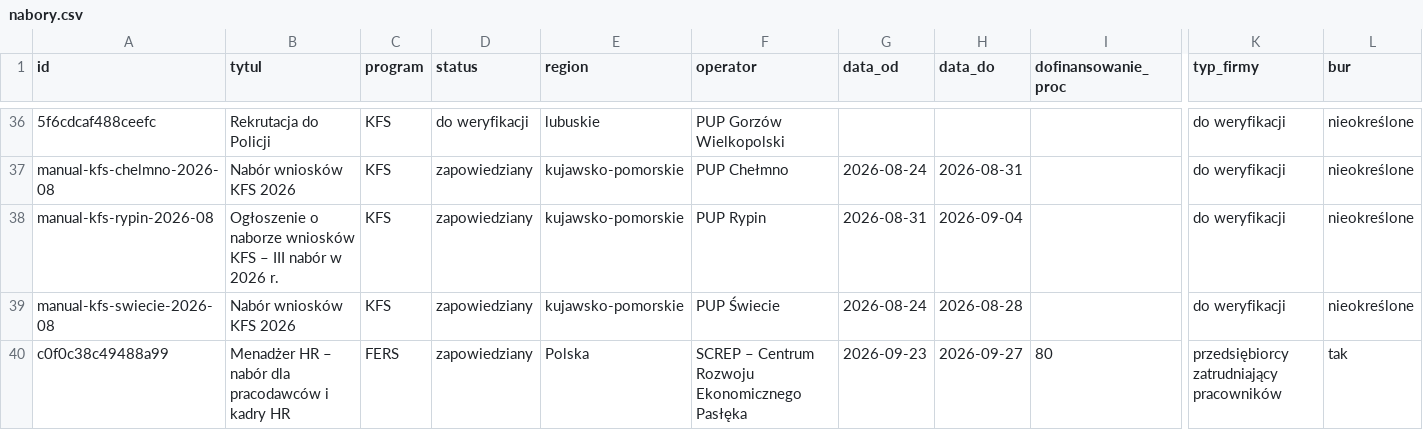
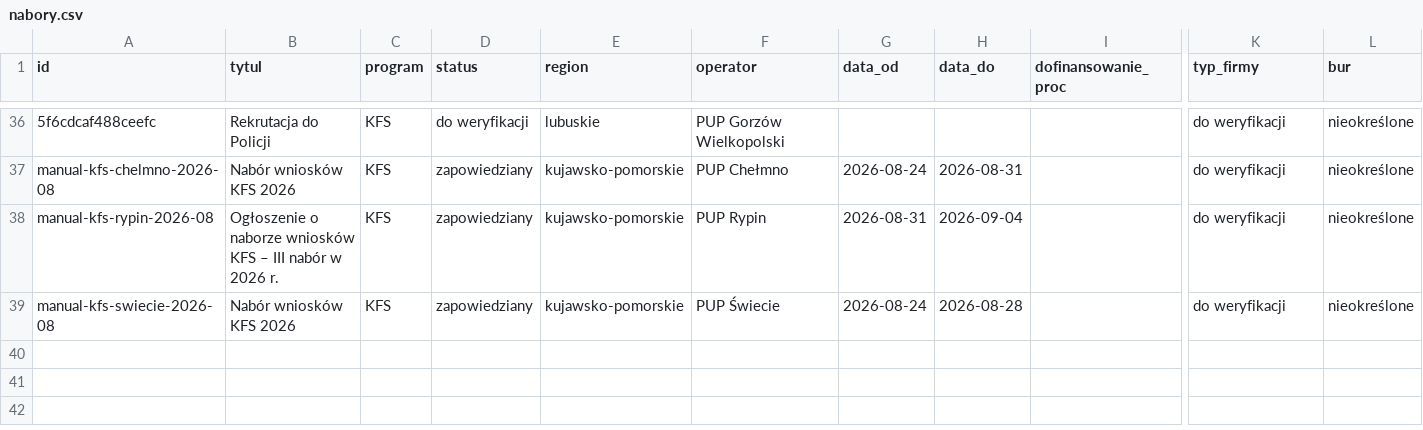
Before and after one commit to AnetaIdczak/monitor-naborow-szkoleniowych, a CSV file: data/nabory.csv, drawn as a sheet; only a part is shown, gaps mark what is left out; rows hold the shown columns only; the diff names each change by its address in the sheet, - before the commit and + after, or states it on an @@ line.

Commit message:
Zaktualizuj eksport po usunięciu wpisu Pasłęka

```diff
--- a/data/nabory.csv
+++ b/data/nabory.csv
-row 40: c0f0c38c49488a99 | Menadżer HR – nabór dla pracodawców i kadry HR | FERS | zapowiedziany | Polska | SCREP – Centrum Rozwoju Ekonomicznego Pasłęka | 2026-09-23 | 2026-09-27 | 80 | przedsiębiorcy zatrudniający pracowników | tak
```
